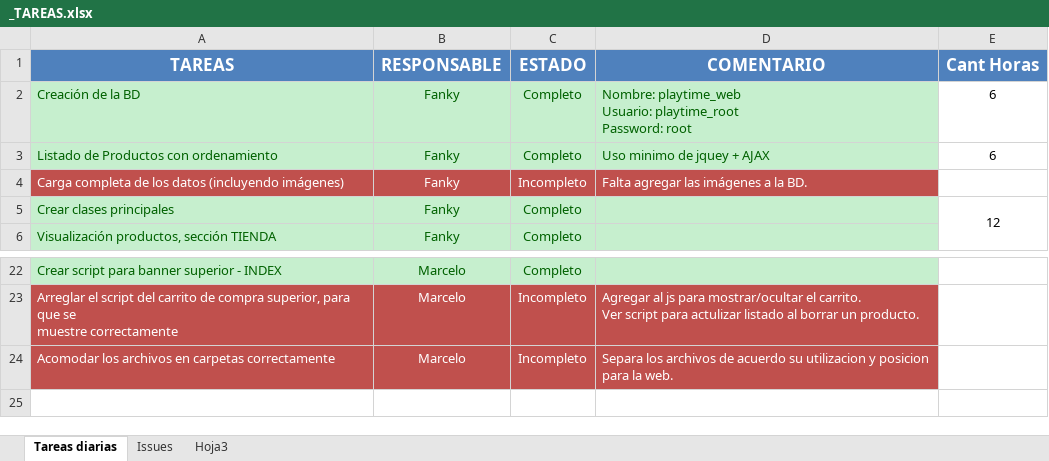
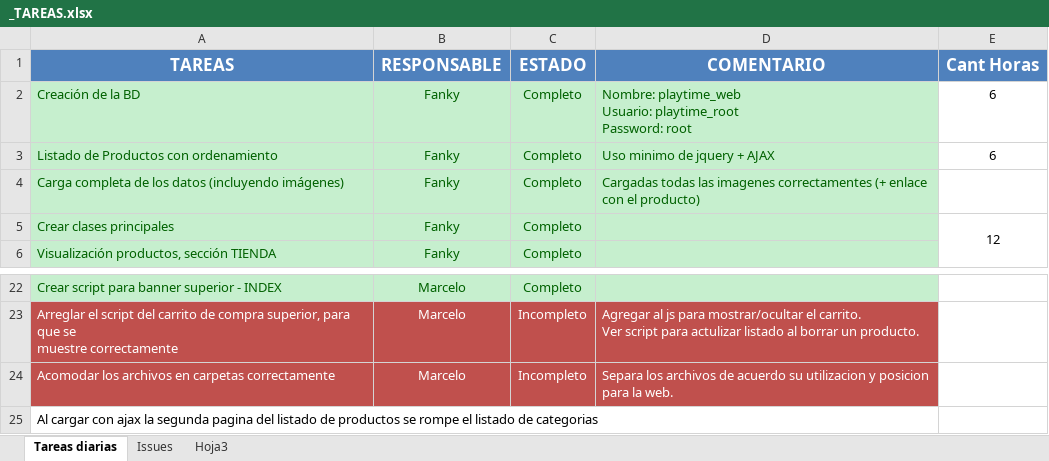
Before and after one commit to fanky10/playtime-sexshop, an Excel workbook: _TAREAS.xlsx, sheet Tareas diarias, drawn as a sheet; only a part is shown, gaps mark what is left out; values as stored, in another font and other column widths than the file's, no borders; the diff names each change by its address in the sheet, - before the commit and + after, or states it on an @@ line.

Commit message:
nuevas tareas y un poco de logica en el checkout02.php para preguntar e implementar

```diff
--- a/_TAREAS.xlsx (sheet Tareas diarias)
+++ b/_TAREAS.xlsx (sheet Tareas diarias)
-D3 (COMENTARIO): Uso minimo de jquey + AJAX
+D3 (COMENTARIO): Uso minimo de jquery + AJAX
@@ A4:D4 fill: #C0504D → #C6EFCE, text colour: #FFFFFF → #006100 @@
-C4 (ESTADO): Incompleto
+C4 (ESTADO): Completo
-D4 (COMENTARIO): Falta agregar las imágenes a la BD.
+D4 (COMENTARIO): Cargadas todas las imagenes correctamentes (+ enlace con el producto)
+row 25: Al cargar con ajax la segunda pagina del listado de productos se rompe el listado de categorias
```
Also changed, not shown: 2 other files.
